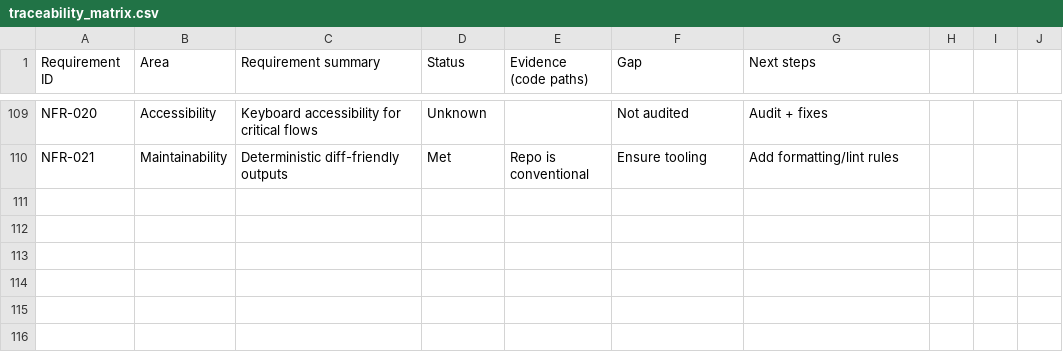
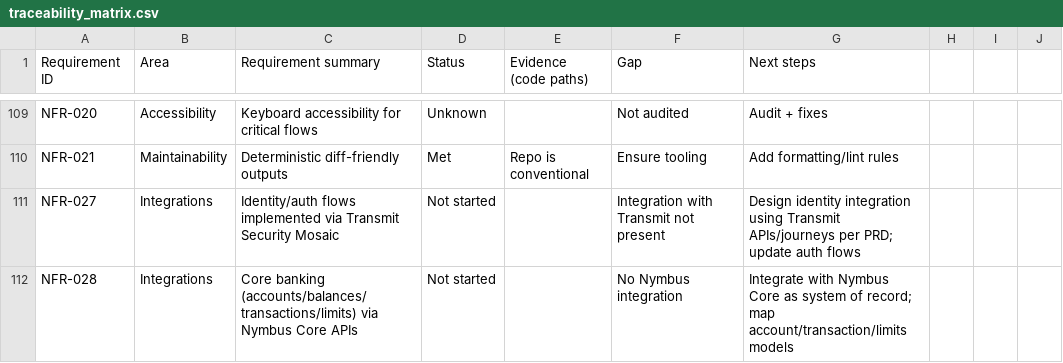
Before and after one commit to shahinjahromi/fizzi-challenger-app, a CSV file: docs/traceability/traceability_matrix.csv, drawn as a sheet; only a part is shown, gaps mark what is left out; the diff covers the shown part only.

```diff
--- a/docs/traceability/traceability_matrix.csv
+++ b/docs/traceability/traceability_matrix.csv
@@ -110 +110,3 @@ NFR-020,Accessibility,Keyboard accessibility for critical flows,Unknown,,Not aud
 NFR-021,Maintainability,Deterministic diff-friendly outputs,Met,Repo is conventional,Ensure tooling,"Add formatting/lint rules"
+NFR-027,Integrations,Identity/auth flows implemented via Transmit Security Mosaic,Not started,,Integration with Transmit not present,"Design identity integration using Transmit APIs/journeys per PRD; update auth flows"
+NFR-028,Integrations,Core banking (accounts/balances/transactions/limits) via Nymbus Core APIs,Not started,,No Nymbus integration,"Integrate with Nymbus Core as system of record; map account/transaction/limits models"
```
Also changed, not shown: 1 added row and 7 edited cells elsewhere in this file, 9 other files.
